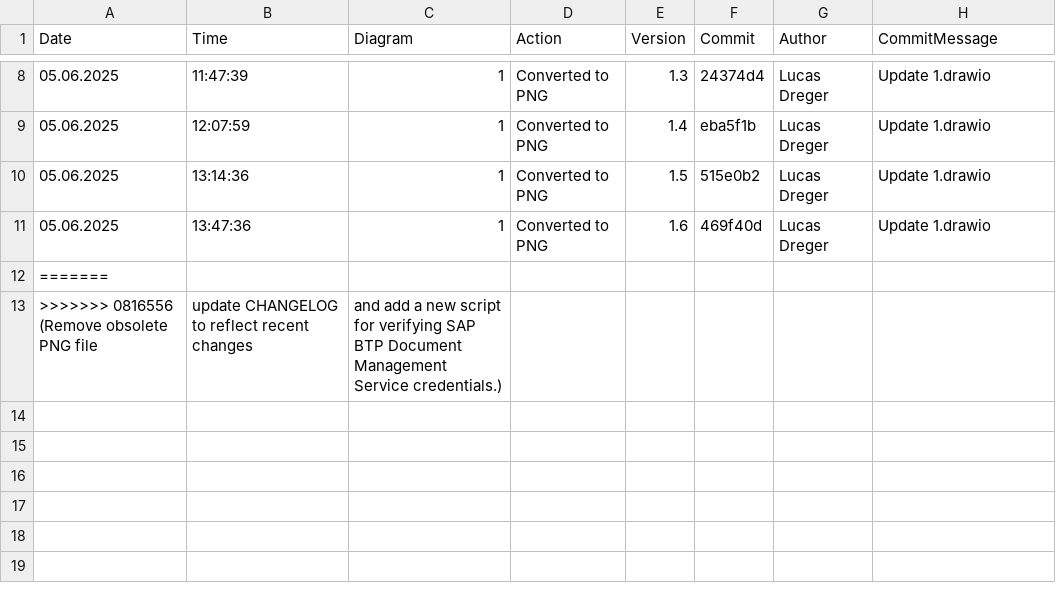
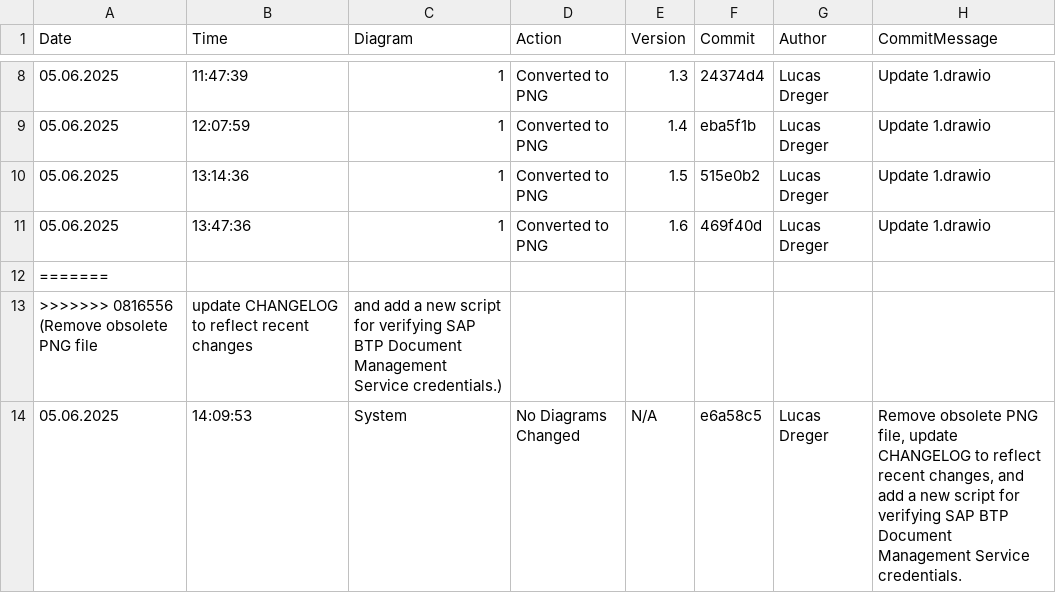
Before and after one commit to frostaag/diagrams-v3, a CSV file: png_files/CHANGELOG.csv, drawn as a sheet; only a part is shown, gaps mark what is left out.

```diff
--- a/png_files/CHANGELOG.csv
+++ b/png_files/CHANGELOG.csv
@@ -13 +13,2 @@ Date,Time,Diagram,Action,Version,Commit,Author,CommitMessage
 >>>>>>> 0816556 (Remove obsolete PNG file, update CHANGELOG to reflect recent changes, and add a new script for verifying SAP BTP Document Management Service credentials.)
+05.06.2025,14:09:53,"System","No Diagrams Changed","N/A","e6a58c5","Lucas Dreger","Remove obsolete PNG file, update CHANGELOG to reflect recent changes, and add a new script for verifying SAP BTP Document Management Service credentials."
```
